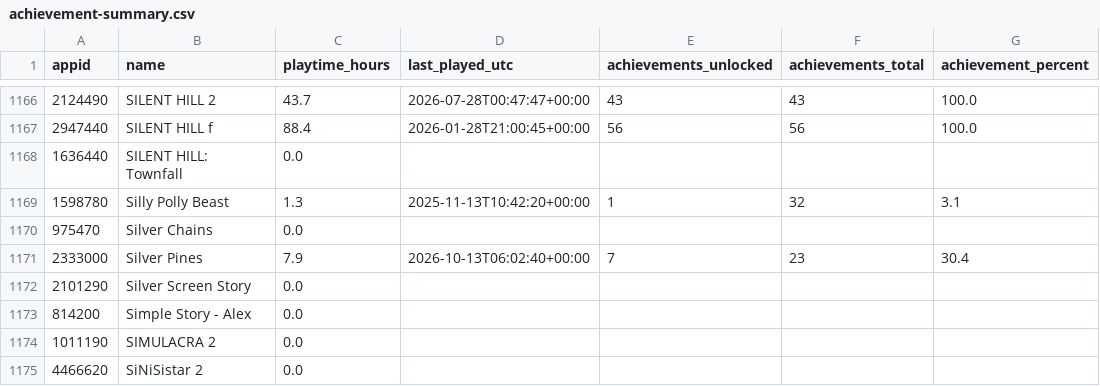
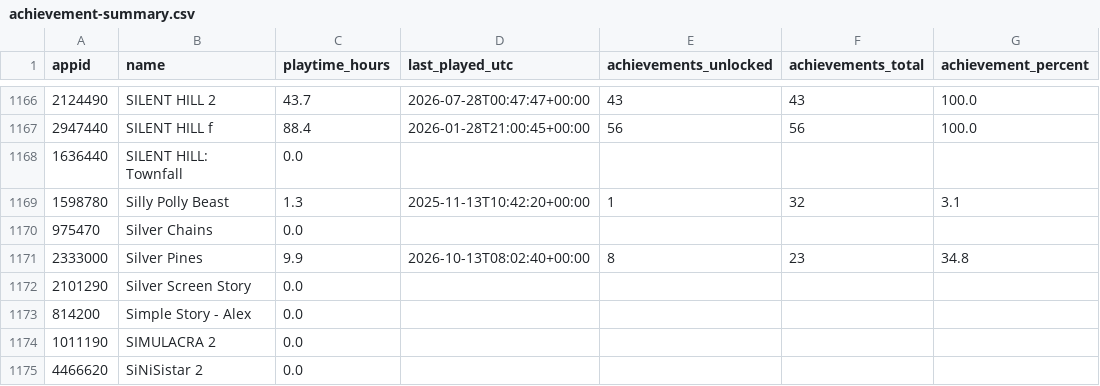
Before and after one commit to loiey8848-blip/steam-data, a CSV file: data/achievement-summary.csv, drawn as a sheet; only a part is shown, gaps mark what is left out.

Commit message:
Update Steam library, wishlist and achievements

```diff
--- a/data/achievement-summary.csv
+++ b/data/achievement-summary.csv
@@ -1170,3 +1170,3 @@
 975470,Silver Chains,0.0,,,,
-2333000,Silver Pines,7.9,2026-10-13T06:02:40+00:00,7,23,30.4
+2333000,Silver Pines,9.9,2026-10-13T08:02:40+00:00,8,23,34.8
 2101290,Silver Screen Story,0.0,,,,
```
Also changed, not shown: data/library.csv, 32 other files.
